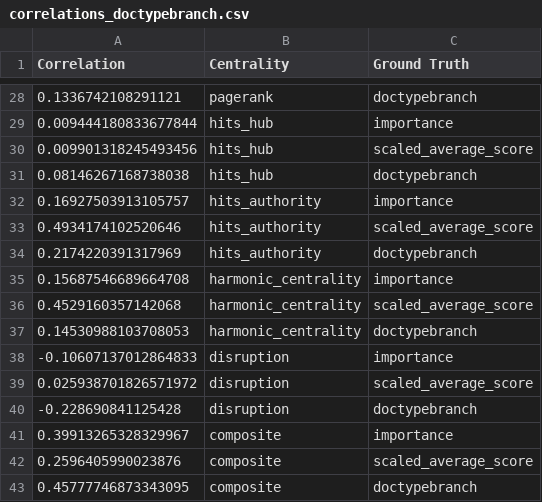
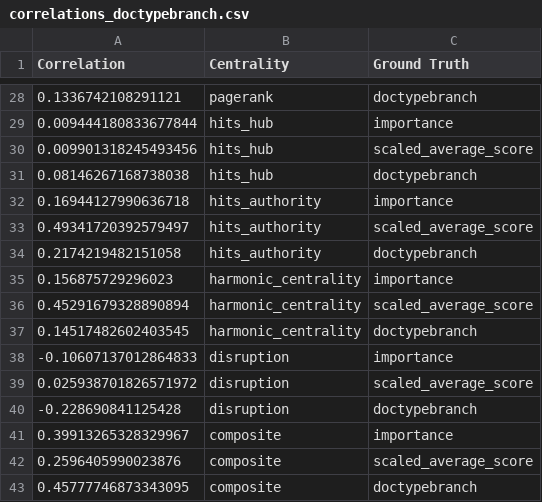
Before and after one commit to davidwickerhf/metricanalysis, a CSV file: notebooks/correlations_doctypebranch.csv, drawn as a sheet; only a part is shown, gaps mark what is left out.

```diff
--- a/notebooks/correlations_doctypebranch.csv
+++ b/notebooks/correlations_doctypebranch.csv
@@ -31,8 +31,8 @@ Correlation,Centrality,Ground Truth
 0.08146267168738038,hits_hub,doctypebranch
-0.16927503913105757,hits_authority,importance
-0.4934174102520646,hits_authority,scaled_average_score
-0.2174220391317969,hits_authority,doctypebranch
-0.15687546689664708,harmonic_centrality,importance
-0.4529160357142068,harmonic_centrality,scaled_average_score
-0.14530988103708053,harmonic_centrality,doctypebranch
+0.16944127990636718,hits_authority,importance
+0.49341720392579497,hits_authority,scaled_average_score
+0.2174219482151058,hits_authority,doctypebranch
+0.156875729296023,harmonic_centrality,importance
+0.45291679328890894,harmonic_centrality,scaled_average_score
+0.14517482602403545,harmonic_centrality,doctypebranch
 -0.10607137012864833,disruption,importance
```
Also changed, not shown: notebooks/correlations_importance.csv, notebooks/correlations_scaled_average_score.csv, 24 other files.
